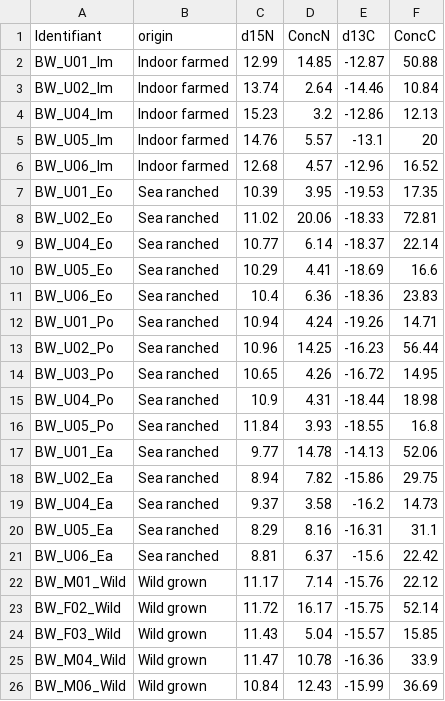
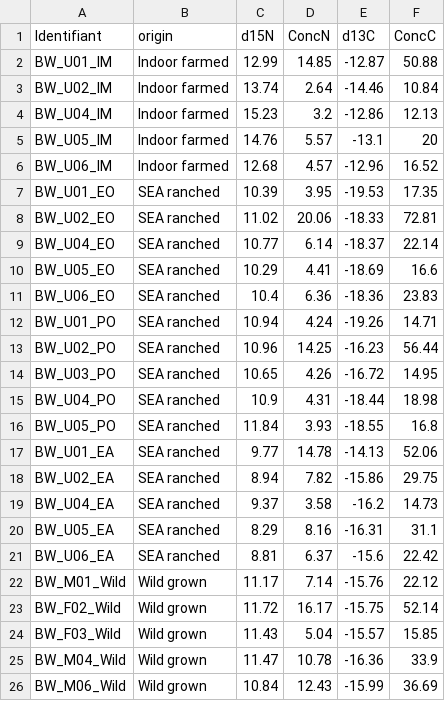
Before and after one commit to DAVID-Fk/Sea-cucumber-juveniles, a CSV file: SIHoloFarm.csv, drawn as a sheet; only a part is shown; the diff covers the shown part only.

```diff
--- a/SIHoloFarm.csv
+++ b/SIHoloFarm.csv
@@ -1,22 +1,22 @@
 Identifiant,origin,d15N,ConcN,d13C,ConcC
-BW_U01_Im,Indoor farmed,12.99,14.85,-12.87,50.88
-BW_U02_Im,Indoor farmed,13.74,2.64,-14.46,10.84
-BW_U04_Im,Indoor farmed,15.23,3.2,-12.86,12.13
-BW_U05_Im,Indoor farmed,14.76,5.57,-13.1,20
-BW_U06_Im,Indoor farmed,12.68,4.57,-12.96,16.52
-BW_U01_Eo,Sea ranched,10.39,3.95,-19.53,17.35
-BW_U02_Eo,Sea ranched,11.02,20.06,-18.33,72.81
-BW_U04_Eo,Sea ranched,10.77,6.14,-18.37,22.14
-BW_U05_Eo,Sea ranched,10.29,4.41,-18.69,16.6
-BW_U06_Eo,Sea ranched,10.4,6.36,-18.36,23.83
-BW_U01_Po,Sea ranched,10.94,4.24,-19.26,14.71
-BW_U02_Po,Sea ranched,10.96,14.25,-16.23,56.44
-BW_U03_Po,Sea ranched,10.65,4.26,-16.72,14.95
-BW_U04_Po,Sea ranched,10.9,4.31,-18.44,18.98
-BW_U05_Po,Sea ranched,11.84,3.93,-18.55,16.8
-BW_U01_Ea,Sea ranched,9.77,14.78,-14.13,52.06
-BW_U02_Ea,Sea ranched,8.94,7.82,-15.86,29.75
-BW_U04_Ea,Sea ranched,9.37,3.58,-16.2,14.73
-BW_U05_Ea,Sea ranched,8.29,8.16,-16.31,31.1
-BW_U06_Ea,Sea ranched,8.81,6.37,-15.6,22.42
+BW_U01_IM,Indoor farmed,12.99,14.85,-12.87,50.88
+BW_U02_IM,Indoor farmed,13.74,2.64,-14.46,10.84
+BW_U04_IM,Indoor farmed,15.23,3.2,-12.86,12.13
+BW_U05_IM,Indoor farmed,14.76,5.57,-13.1,20
+BW_U06_IM,Indoor farmed,12.68,4.57,-12.96,16.52
+BW_U01_EO,SEA ranched,10.39,3.95,-19.53,17.35
+BW_U02_EO,SEA ranched,11.02,20.06,-18.33,72.81
+BW_U04_EO,SEA ranched,10.77,6.14,-18.37,22.14
+BW_U05_EO,SEA ranched,10.29,4.41,-18.69,16.6
+BW_U06_EO,SEA ranched,10.4,6.36,-18.36,23.83
+BW_U01_PO,SEA ranched,10.94,4.24,-19.26,14.71
+BW_U02_PO,SEA ranched,10.96,14.25,-16.23,56.44
+BW_U03_PO,SEA ranched,10.65,4.26,-16.72,14.95
+BW_U04_PO,SEA ranched,10.9,4.31,-18.44,18.98
+BW_U05_PO,SEA ranched,11.84,3.93,-18.55,16.8
+BW_U01_EA,SEA ranched,9.77,14.78,-14.13,52.06
+BW_U02_EA,SEA ranched,8.94,7.82,-15.86,29.75
+BW_U04_EA,SEA ranched,9.37,3.58,-16.2,14.73
+BW_U05_EA,SEA ranched,8.29,8.16,-16.31,31.1
+BW_U06_EA,SEA ranched,8.81,6.37,-15.6,22.42
 BW_M01_Wild,Wild grown,11.17,7.14,-15.76,22.12
```
Also changed, not shown: 7 edited cells elsewhere in this file, AAHoloFarm.csv, FAHoloFarm.csv, 1 other file.
